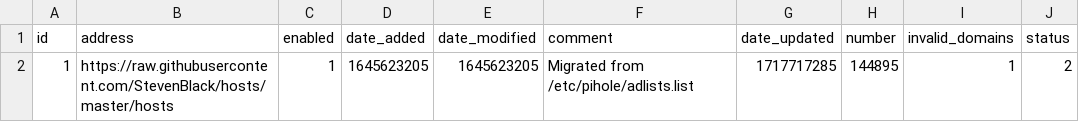
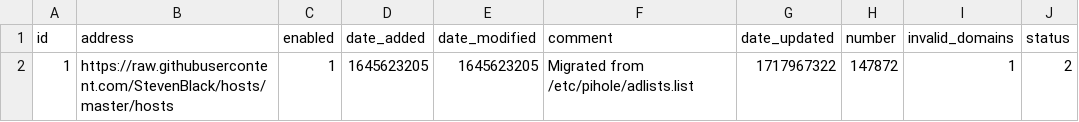
Before and after one commit to federicoalvarez-github/my-pihole-lists, a CSV file: adlist.csv, drawn as a sheet.

Commit message:
Updated June 10, 2024  1:00AM

```diff
--- a/adlist.csv
+++ b/adlist.csv
@@ -1,2 +1,2 @@
 id,address,enabled,date_added,date_modified,comment,date_updated,number,invalid_domains,status
-1,https://raw.githubusercontent.com/StevenBlack/hosts/master/hosts,1,1645623205,1645623205,"Migrated from /etc/pihole/adlists.list",1717717285,144895,1,2
+1,https://raw.githubusercontent.com/StevenBlack/hosts/master/hosts,1,1645623205,1645623205,"Migrated from /etc/pihole/adlists.list",1717967322,147872,1,2
```
